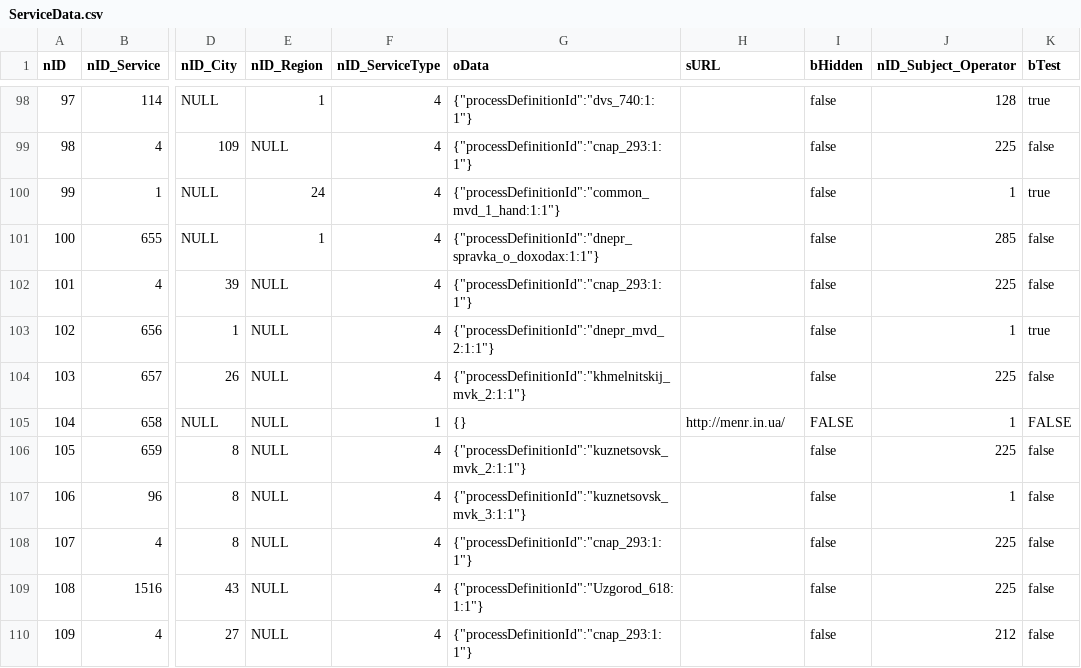
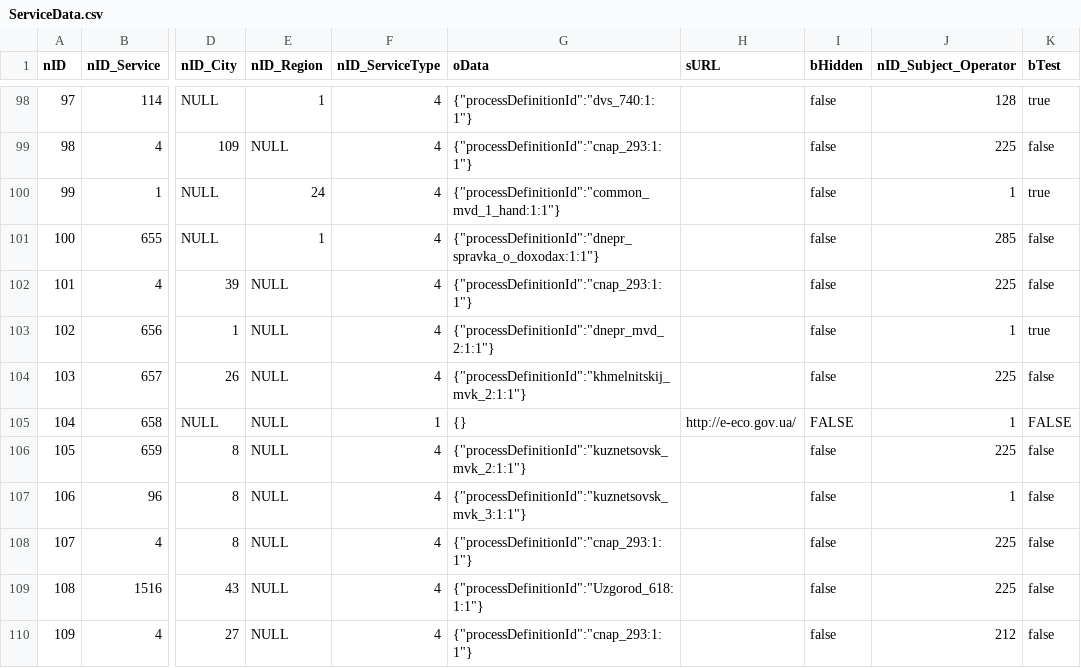
Before and after one commit to iGov-UA/i, a CSV file: wf-central/src/main/resources/data/ServiceData.csv, drawn as a sheet; only a part is shown, gaps mark what is left out; the diff names each change by its address in the sheet, - before the commit and + after, or states it on an @@ line.

Commit message:
Change url from http://menr.in.ua/ to http://e-eco.gov.ua/

```diff
--- a/wf-central/src/main/resources/data/ServiceData.csv
+++ b/wf-central/src/main/resources/data/ServiceData.csv
-H105 (sURL): http://menr.in.ua/
+H105 (sURL): http://e-eco.gov.ua/
```
